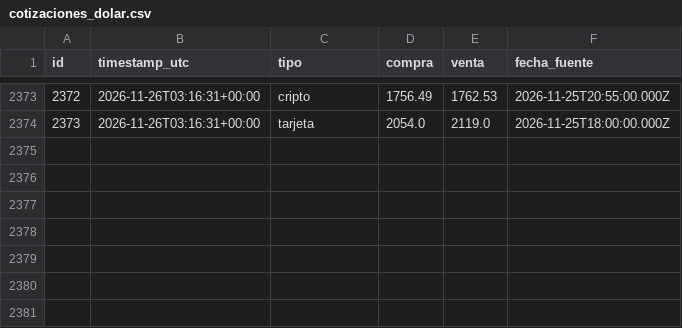
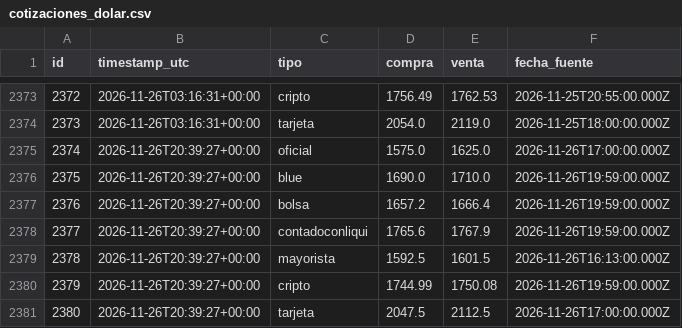
Before and after one commit to francomlastra/monitor-dolar-cripto, a CSV file: data/exports/cotizaciones_dolar.csv, drawn as a sheet; only a part is shown, gaps mark what is left out.

```diff
--- a/data/exports/cotizaciones_dolar.csv
+++ b/data/exports/cotizaciones_dolar.csv
@@ -2374 +2374,8 @@ id,timestamp_utc,tipo,compra,venta,fecha_fuente
 2373,2026-11-26T03:16:31+00:00,tarjeta,2054.0,2119.0,2026-11-25T18:00:00.000Z
+2374,2026-11-26T20:39:27+00:00,oficial,1575.0,1625.0,2026-11-26T17:00:00.000Z
+2375,2026-11-26T20:39:27+00:00,blue,1690.0,1710.0,2026-11-26T19:59:00.000Z
+2376,2026-11-26T20:39:27+00:00,bolsa,1657.2,1666.4,2026-11-26T19:59:00.000Z
+2377,2026-11-26T20:39:27+00:00,contadoconliqui,1765.6,1767.9,2026-11-26T19:59:00.000Z
+2378,2026-11-26T20:39:27+00:00,mayorista,1592.5,1601.5,2026-11-26T16:13:00.000Z
+2379,2026-11-26T20:39:27+00:00,cripto,1744.99,1750.08,2026-11-26T19:59:00.000Z
+2380,2026-11-26T20:39:27+00:00,tarjeta,2047.5,2112.5,2026-11-26T17:00:00.000Z
```
Also changed, not shown: data/exports/precios_cripto.csv, 1 other file.
